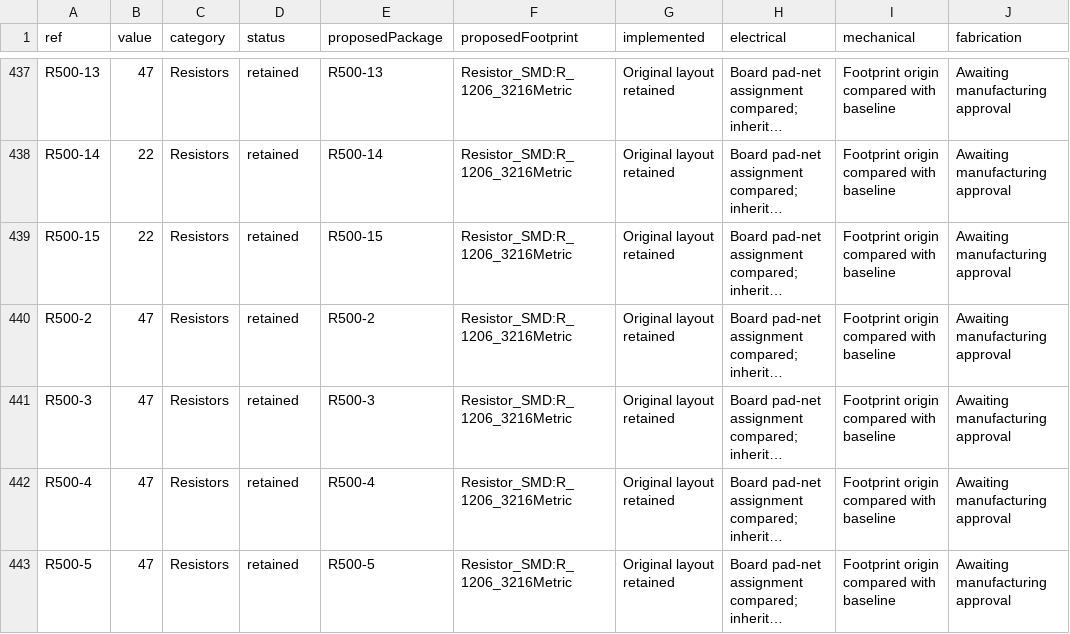
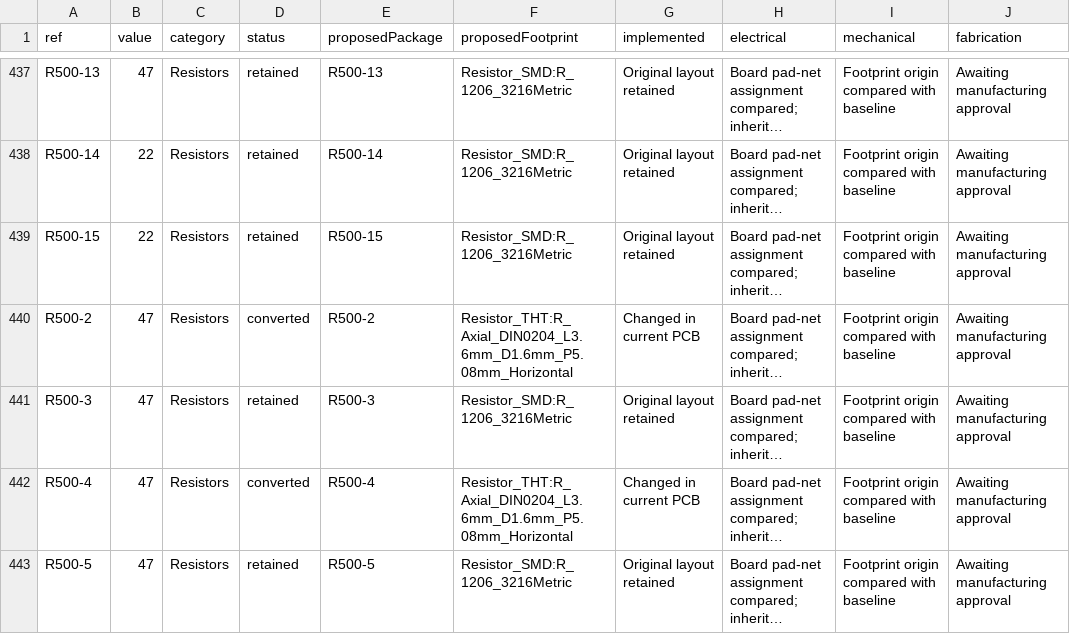
Before and after one commit to GregWinfield/Amiga-2000-EATX, a CSV file: reports/pcb-progress/components.csv, drawn as a sheet; only a part is shown, gaps mark what is left out; long unchanged cells end in …; the diff covers the shown part only; the diff names each change by its address in the sheet, - before the commit and + after, or states it on an @@ line.

```diff
--- a/reports/pcb-progress/components.csv
+++ b/reports/pcb-progress/components.csv
-D440 (status): retained
+D440 (status): converted
-F440 (proposedFootprint): Resistor_SMD:R_1206_3216Metric
+F440 (proposedFootprint): Resistor_THT:R_Axial_DIN0204_L3.6mm_D1.6mm_P5.08mm_Horizontal
-G440 (implemented): Original layout retained
+G440 (implemented): Changed in current PCB
-D442 (status): retained
+D442 (status): converted
-F442 (proposedFootprint): Resistor_SMD:R_1206_3216Metric
+F442 (proposedFootprint): Resistor_THT:R_Axial_DIN0204_L3.6mm_D1.6mm_P5.08mm_Horizontal
-G442 (implemented): Original layout retained
+G442 (implemented): Changed in current PCB
```
Also changed, not shown: 55 edited cells elsewhere in this file, 14 other files.
